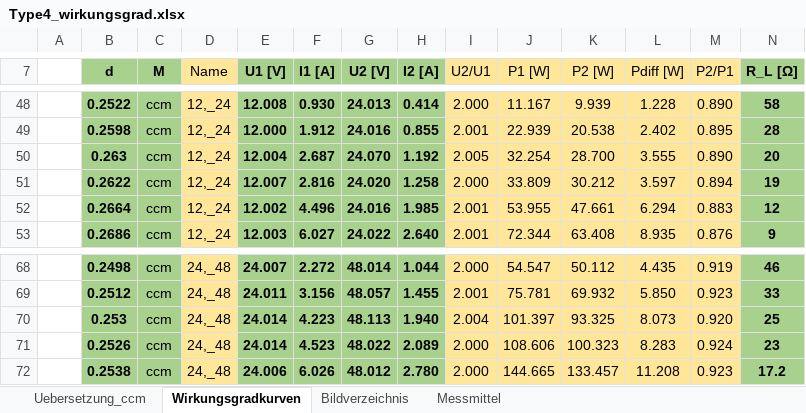
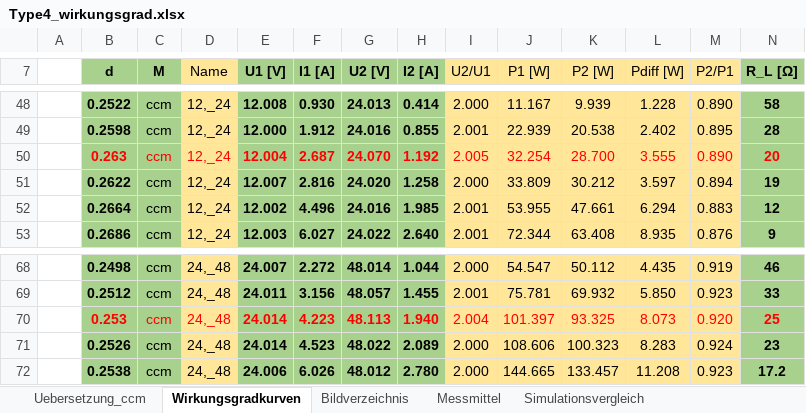
Before and after one commit to Daniel-Stevic/master_public, an Excel workbook: Measurements/Efficiency_DutyCycleVariation_Measurements/Type4/Type4_wirkungsgrad.xlsx, sheet Wirkungsgradkurven, drawn as a sheet; only a part is shown, gaps mark what is left out; values as stored, in another font and other column widths than the file's, no borders; charts and pictures not drawn; the diff names each change by its address in the sheet, - before the commit and + after, or states it on an @@ line.

```diff
--- a/Measurements/Efficiency_DutyCycleVariation_Measurements/Type4/Type4_wirkungsgrad.xlsx (sheet Wirkungsgradkurven)
+++ b/Measurements/Efficiency_DutyCycleVariation_Measurements/Type4/Type4_wirkungsgrad.xlsx (sheet Wirkungsgradkurven)
+sheet tab: Simulationsvergleich
-B50:N50 text colour: black
+B50:N50 text colour: #FF0000
-B70:N70 text colour: black
+B70:N70 text colour: #FF0000
```
Also changed, not shown: charts or pictures, Measurements/Efficiency_DutyCycleVariation_Measurements/Type3/Type3_wirkungsgrad.xlsx, Simulations_and_Calc/BC_Type3/LTSpice/dcm_calc.xlsx, 45 other files.
